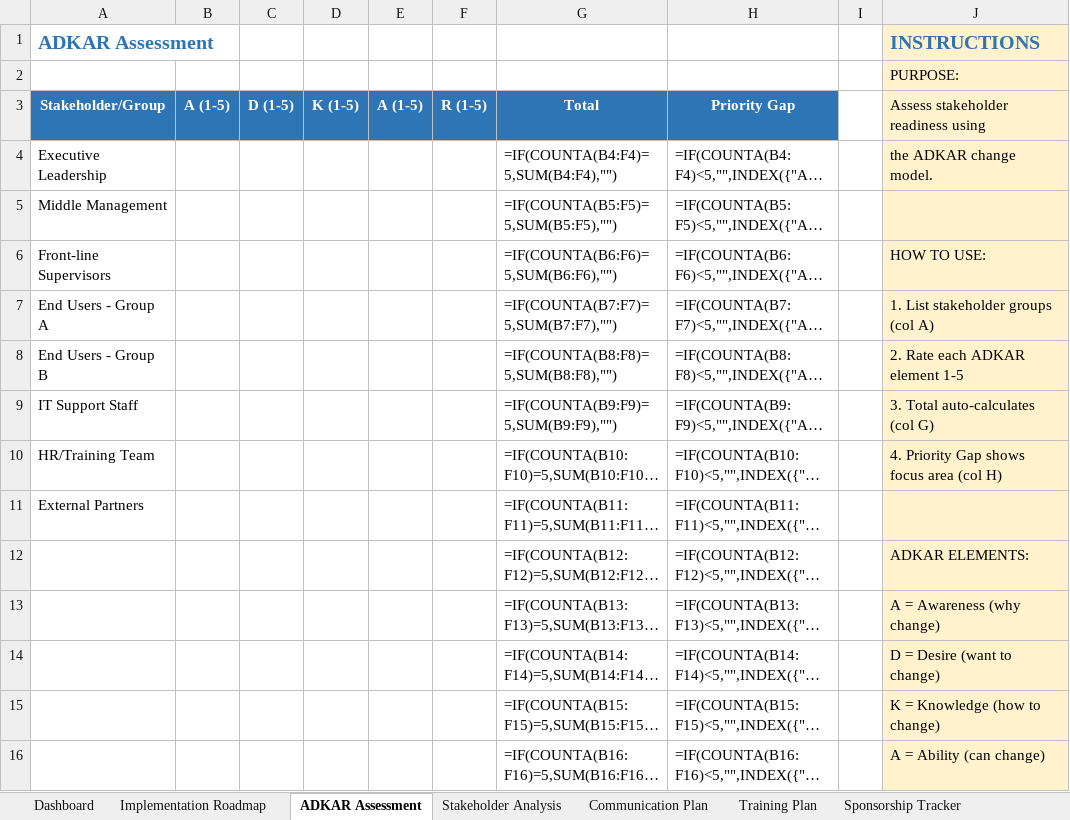
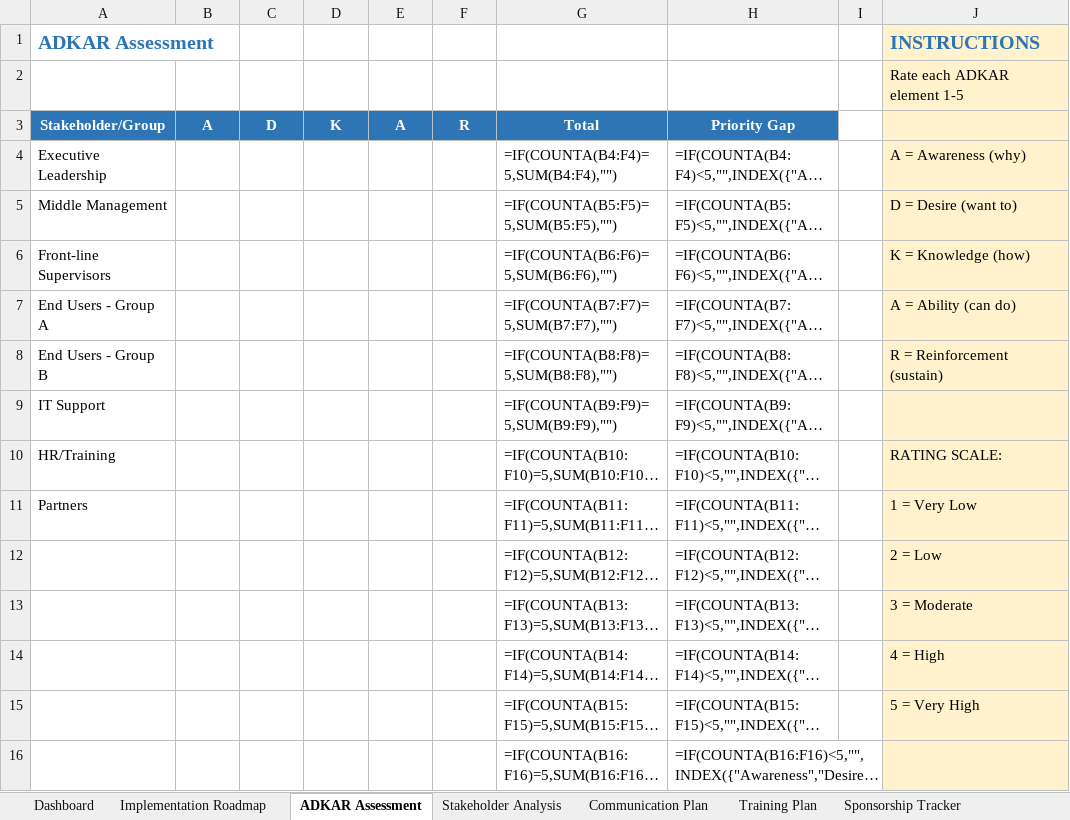
Before and after one commit to zettai-seigi/OrganizationalChangeManagementHandbook, an Excel workbook: docs/assets/downloads/OCM_Implementation_Guidance.xlsx, sheet ADKAR Assessment, drawn as a sheet; only a part is shown; long unchanged cells end in …; values as stored, in another font and other column widths than the file's, no borders; formulas without a stored value are shown as written; the diff covers the shown part only; the diff names each change by its address in the sheet, - before the commit and + after, or states it on an @@ line.

```diff
--- a/docs/assets/downloads/OCM_Implementation_Guidance.xlsx (sheet ADKAR Assessment)
+++ b/docs/assets/downloads/OCM_Implementation_Guidance.xlsx (sheet ADKAR Assessment)
-J2: PURPOSE:
+J2: Rate each ADKAR element 1-5
-B3: A (1-5)
+B3: A
-C3: D (1-5)
+C3: D
-D3: K (1-5)
+D3: K
-E3: A (1-5)
+E3: A
-F3: R (1-5)
+F3: R
-J3: Assess stakeholder readiness using
+J3: (empty)
-J4: the ADKAR change model.
+J4: A = Awareness (why)
-J5: (empty)
+J5: D = Desire (want to)
-J6: HOW TO USE:
+J6: K = Knowledge (how)
-J7: 1. List stakeholder groups (col A)
+J7: A = Ability (can do)
-J8: 2. Rate each ADKAR element 1-5
+J8: R = Reinforcement (sustain)
-A9 (Stakeholder/Group): IT Support Staff
+A9 (Stakeholder/Group): IT Support
-J9: 3. Total auto-calculates (col G)
+J9: (empty)
-A10 (Stakeholder/Group): HR/Training Team
+A10 (Stakeholder/Group): HR/Training
-J10: 4. Priority Gap shows focus area (col H)
+J10: RATING SCALE:
-A11 (Stakeholder/Group): External Partners
+A11 (Stakeholder/Group): Partners
-J11: (empty)
+J11: 1 = Very Low
-J12: ADKAR ELEMENTS:
+J12: 2 = Low
-J13: A = Awareness (why change)
+J13: 3 = Moderate
-J14: D = Desire (want to change)
+J14: 4 = High
-J15: K = Knowledge (how to change)
+J15: 5 = Very High
-J16: A = Ability (can change)
+J16: (empty)
```
Also changed, not shown: 22 removed rows, 11 edited cells and cell formats elsewhere in this sheet, sheet Dashboard, sheet KPI Dashboard, sheet Risk Register, sheet Stakeholder Analysis, sheet Maturity Assessment, sheet Sponsorship Tracker, 6 more sheets.
